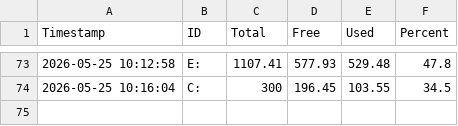
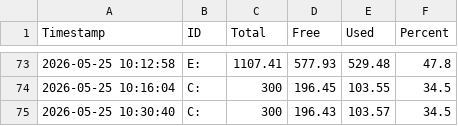
Before and after one commit to seiya058904/DiskPulse, a CSV file: DiskPulse.csv, drawn as a sheet; only a part is shown, gaps mark what is left out; the diff names each change by its address in the sheet, - before the commit and + after, or states it on an @@ line.

```diff
--- a/DiskPulse.csv
+++ b/DiskPulse.csv
+row 75: 2026-05-25 10:30:40 | C: | 300 | 196.43 | 103.57 | 34.5
```
Also changed, not shown: 2 other files.
